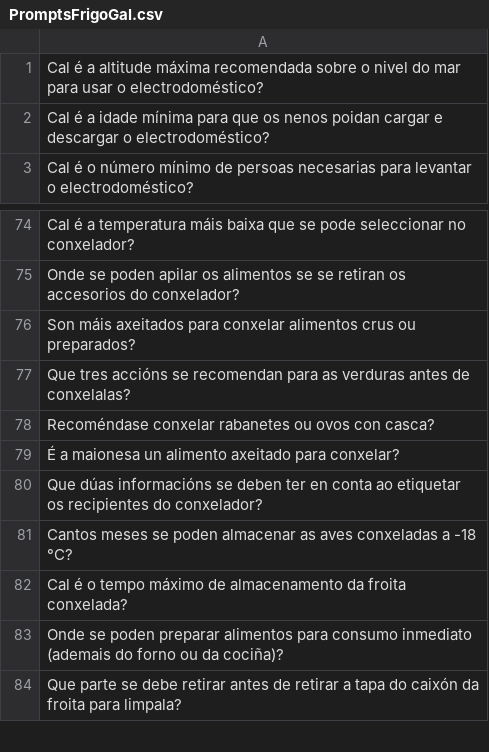
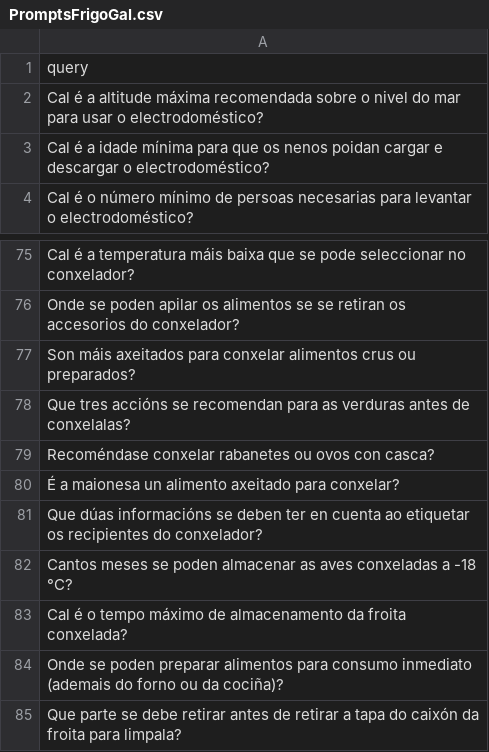
Before and after one commit to martinbarrosss/TAPLIN, a CSV file: testing/input/PromptsFrigoGal.csv (was PromptsFrigoGal.csv), drawn as a sheet; only a part is shown, gaps mark what is left out.

```diff
--- a/PromptsFrigoGal.csv
+++ b/testing/input/PromptsFrigoGal.csv
@@ -1 +1,2 @@
+query
 Cal é a altitude máxima recomendada sobre o nivel do mar para usar o electrodoméstico?
@@ -79,3 +80,3 @@ Recoméndase conxelar rabanetes ou ovos con casca?
 É a maionesa un alimento axeitado para conxelar?
-Que dúas informacións se deben ter en conta ao etiquetar os recipientes do conxelador?
+Que dúas informacións se deben ter en cuenta ao etiquetar os recipientes do conxelador?
 Cantos meses se poden almacenar as aves conxeladas a -18 °C?
```
Also changed, not shown: testing/input/PromptsFrigo.csv, 5 other files.
